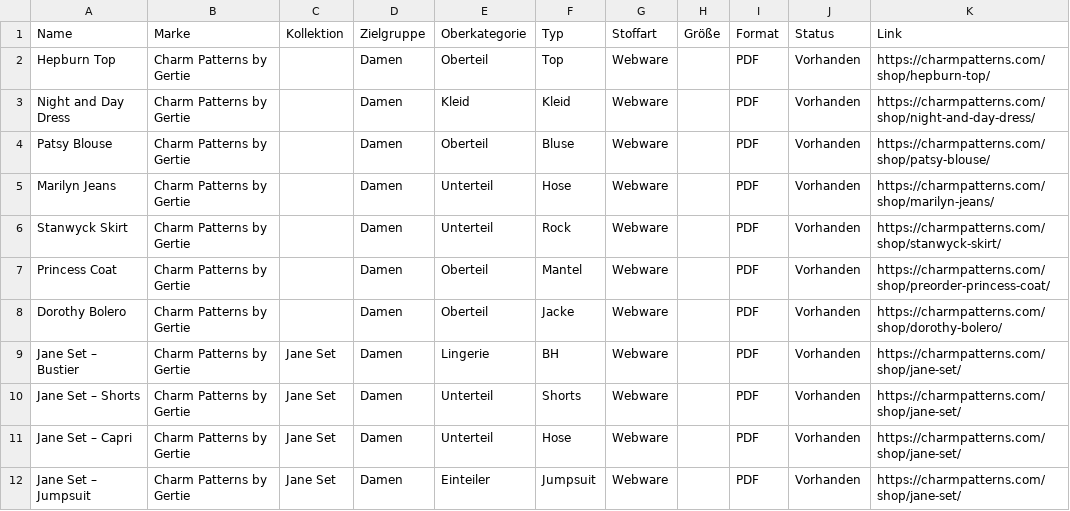
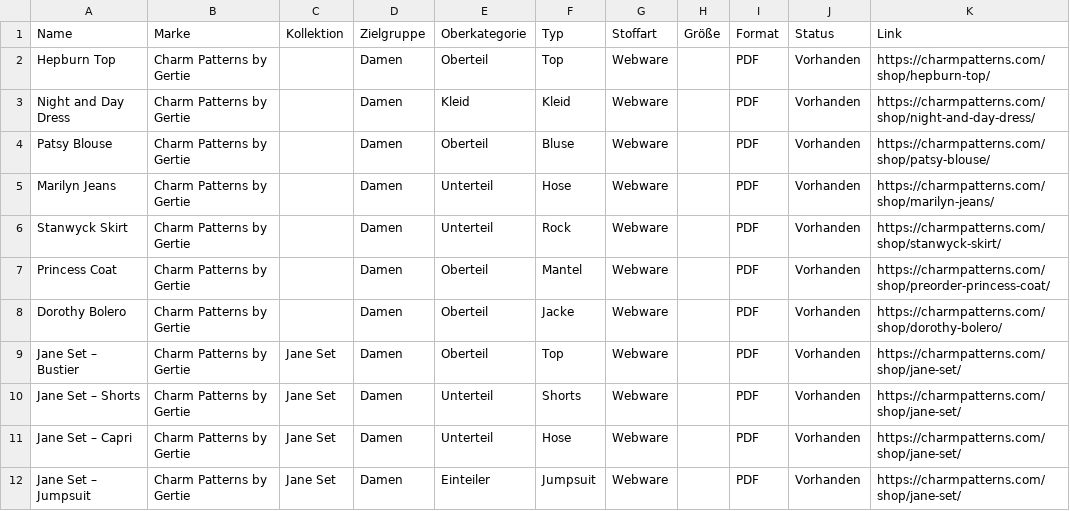
Before and after one commit to Enibas-GH/Schnittmuster, a CSV file: charm-patterns-komplett.csv, drawn as a sheet; only a part is shown; the diff names each change by its address in the sheet, - before the commit and + after, or states it on an @@ line.

```diff
--- a/charm-patterns-komplett.csv
+++ b/charm-patterns-komplett.csv
-E9 (Oberkategorie): Lingerie
+E9 (Oberkategorie): Oberteil
-F9 (Typ): BH
+F9 (Typ): Top
```
Also changed, not shown: 1 other file.
